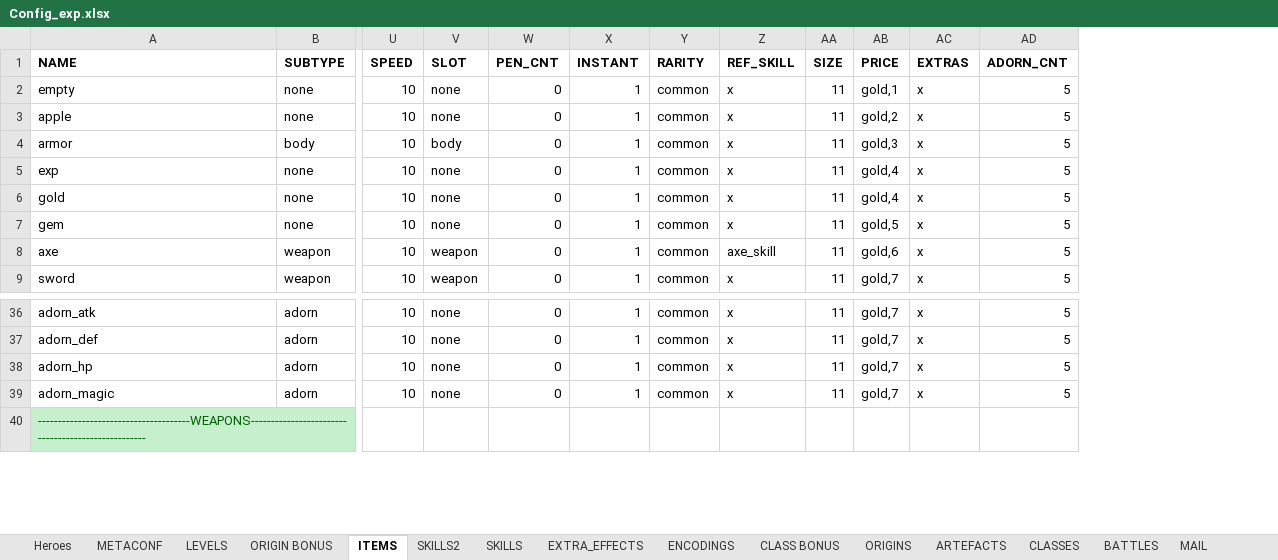
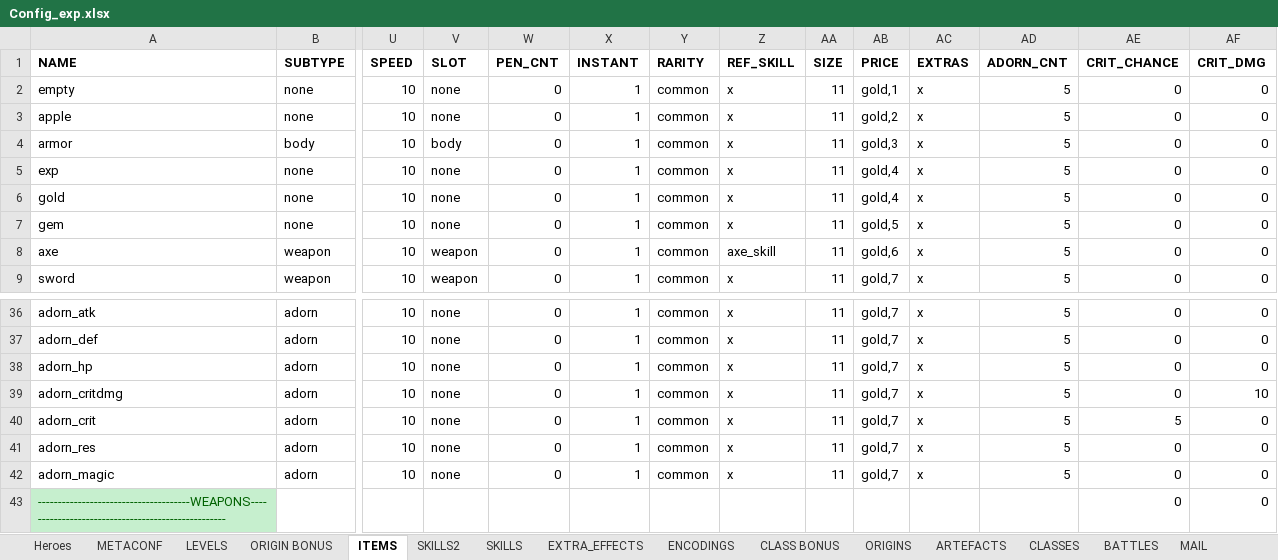
Before and after one commit to uberbax/AllForOne, an Excel workbook: Assets/StreamingAssets/Config_exp.xlsx, sheet ITEMS, drawn as a sheet; only a part is shown, gaps mark what is left out; values as stored, in another font and other column widths than the file's, no borders; rows hold the shown columns only; the diff names each change by its address in the sheet, - before the commit and + after, or states it on an @@ line.

```diff
--- a/Assets/StreamingAssets/Config_exp.xlsx (sheet ITEMS)
+++ b/Assets/StreamingAssets/Config_exp.xlsx (sheet ITEMS)
+column AE (CRIT_CHANCE), rows 2-9: all 0; rows 36-38: all 0; rows 42-43: 0 | 0
+column AF (CRIT_DMG), rows 2-9: all 0; rows 36-38: all 0; rows 42-43: 0 | 0
+row 39: adorn_critdmg | adorn | 10 | none | 0 | 1 | common | x | 11 | gold,7 | x | 5 | 0 | 10
+row 40: adorn_crit | adorn | 10 | none | 0 | 1 | common | x | 11 | gold,7 | x | 5 | 5 | 0
+row 41: adorn_res | adorn | 10 | none | 0 | 1 | common | x | 11 | gold,7 | x | 5 | 0 | 0
```
Also changed, not shown: sheet PLAYER, 15 other files.
